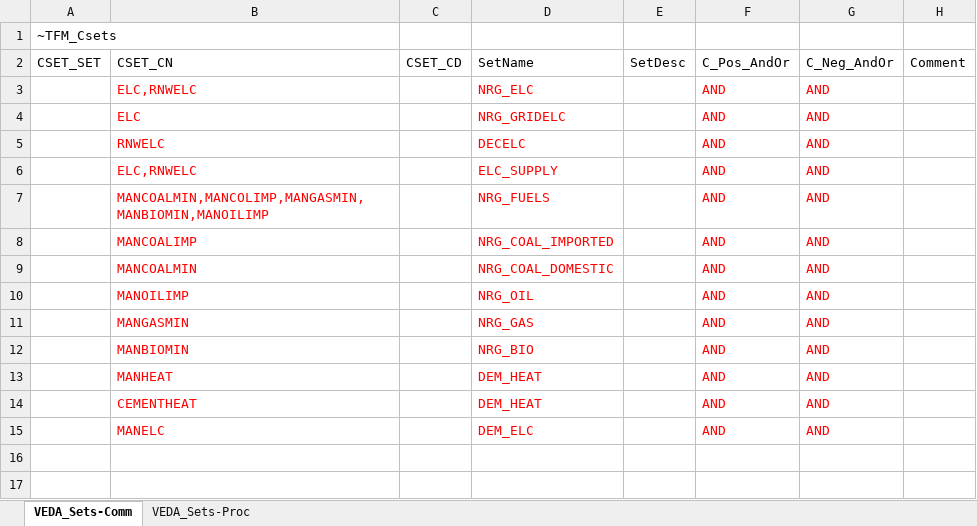
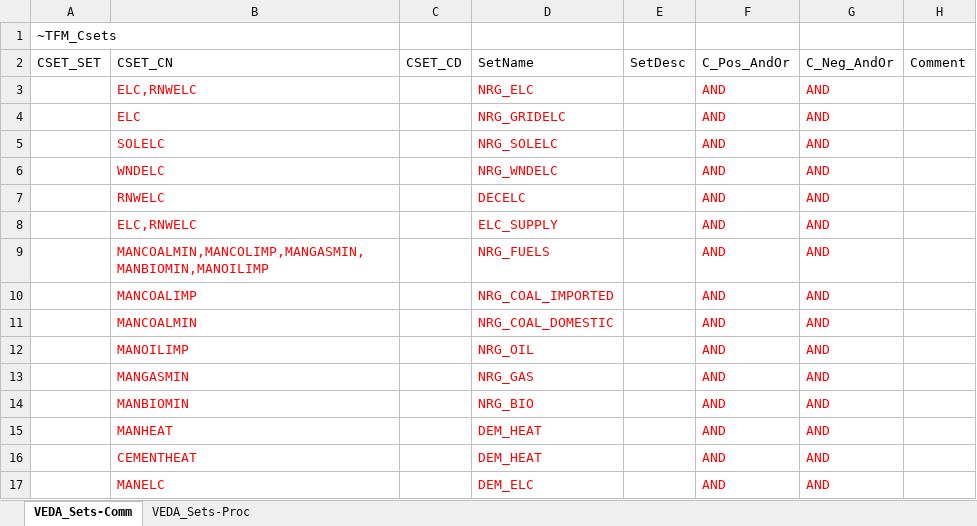
Before and after one commit to Tamenew/MANU2025, an Excel workbook: Sets-DemoModels.xlsx, sheet VEDA_Sets-Comm, drawn as a sheet; values as stored, in another font and other column widths than the file's, no borders; the diff names each change by its address in the sheet, - before the commit and + after, or states it on an @@ line.

```diff
--- a/Sets-DemoModels.xlsx (sheet VEDA_Sets-Comm)
+++ b/Sets-DemoModels.xlsx (sheet VEDA_Sets-Comm)
+row 5:  | SOLELC |  | NRG_SOLELC |  | AND | AND
+row 6:  | WNDELC |  | NRG_WNDELC |  | AND | AND
```
Also changed, not shown: sheet VEDA_Sets-Proc, SubRES_TMPL/SubRES_NewTechs.xlsx.
